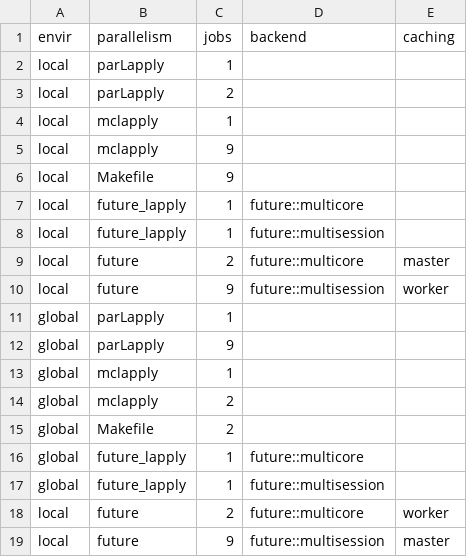
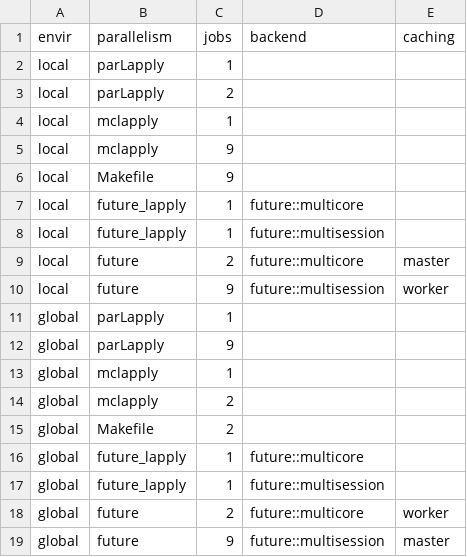
Before and after one commit to ropensci/drake, a CSV file: inst/testing/scenarios.csv, drawn as a sheet.

Commit message:
More debugging and tweaking for futures
- Make sure the "future"/globalenv() testing scenario actually uses the global environment.
- Repair a testing scenario: "future" backend with globalenv(). Need to pass globals explicitly in a named list rather than let `future` just guess at the values.
- Use a clumsy workaround to make sure globals passed to the "future" backend do not conflict with anything `drake` needs. When #296 is solved, the point will be moot.
- Set future.globals = FALSE in `future_lapply()` to reduce overhead. This is possible since the "future_lapply" backend assumes file system access and relies completely on the cache.

```diff
--- a/inst/testing/scenarios.csv
+++ b/inst/testing/scenarios.csv
@@ -17,3 +17,3 @@ envir,parallelism,jobs,backend,caching
 "global","future_lapply",1,"future::multisession",
-"local","future",2,"future::multicore","worker"
-"local","future",9,"future::multisession","master"
+"global","future",2,"future::multicore","worker"
+"global","future",9,"future::multisession","master"
```
Also changed, not shown: 2 other files.
